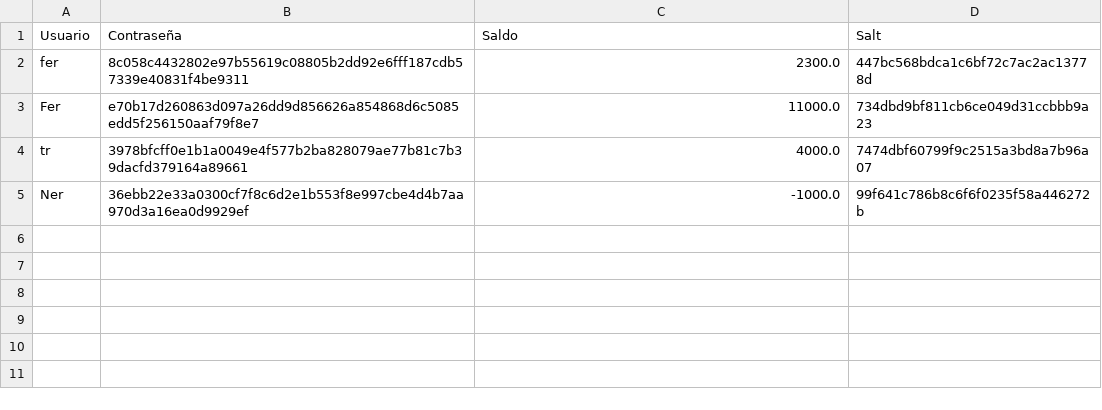
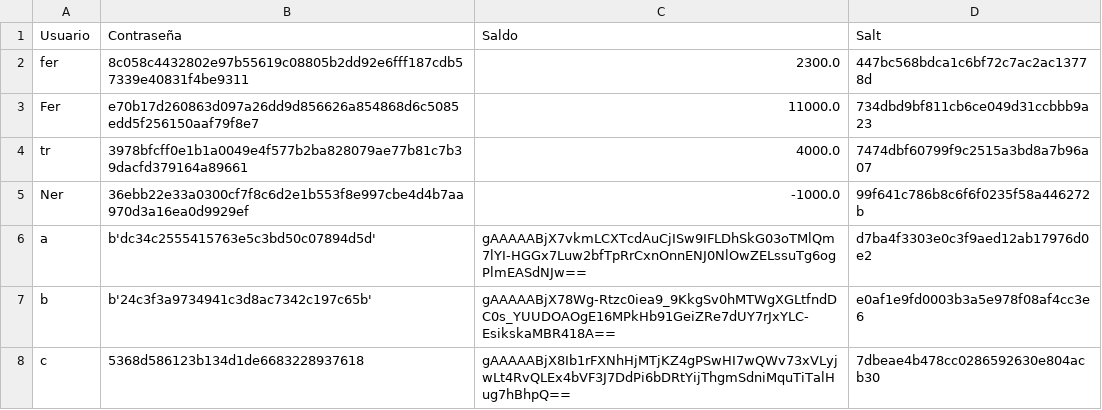
Before and after one commit to FerGalan19/criptografia, a CSV file: countries.csv, drawn as a sheet.

Commit message:
Implementación del cifrado de saldo usando Fernet

```diff
--- a/countries.csv
+++ b/countries.csv
@@ -5 +5,4 @@ tr,3978bfcff0e1b1a0049e4f577b2ba828079ae77b81c7b39dacfd379164a89661,4000.0,7474d
 Ner,36ebb22e33a0300cf7f8c6d2e1b553f8e997cbe4d4b7aa970d3a16ea0d9929ef,-1000.0,99f641c786b8c6f6f0235f58a446272b
+a,b'dc34c2555415763e5c3bd50c07894d5d',gAAAAABjX7vkmLCXTcdAuCjISw9IFLDhSkG03oTMlQm7lYI-HGGx7Luw2bfTpRrCxnOnnENJ0NlOwZELssuTg6ogPlmEASdNJw==,d7ba4f3303e0c3f9aed12ab17976d0e2
+b,b'24c3f3a9734941c3d8ac7342c197c65b',gAAAAABjX78Wg-Rtzc0iea9_9KkgSv0hMTWgXGLtfndDC0s_YUUDOAOgE16MPkHb91GeiZRe7dUY7rJxYLC-EsikskaMBR418A==,e0af1e9fd0003b3a5e978f08af4cc3e6
+c,5368d586123b134d1de6683228937618,gAAAAABjX8Ib1rFXNhHjMTjKZ4gPSwHI7wQWv73xVLyjwLt4RvQLEx4bVF3J7DdPi6bDRtYijThgmSdniMquTiTalHug7hBhpQ==,7dbeae4b478cc0286592630e804acb30
```
Also changed, not shown: 1 other file.
